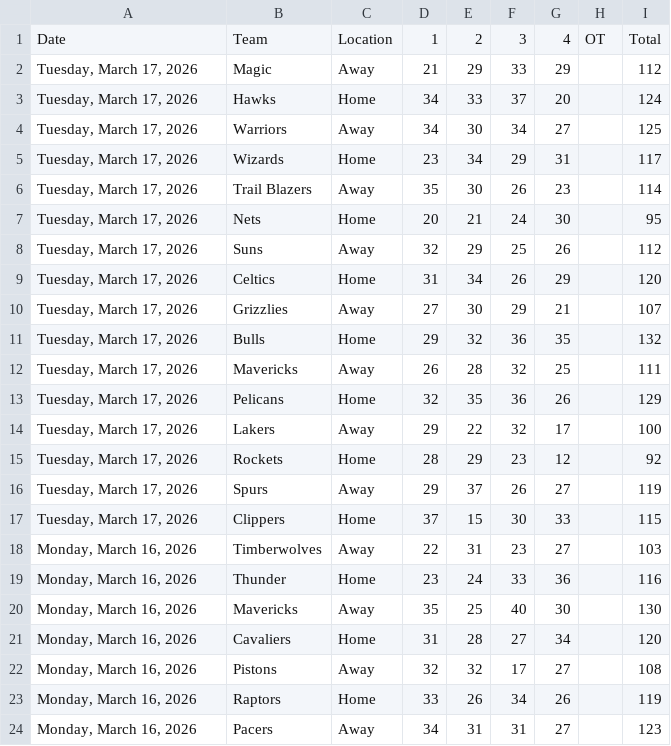
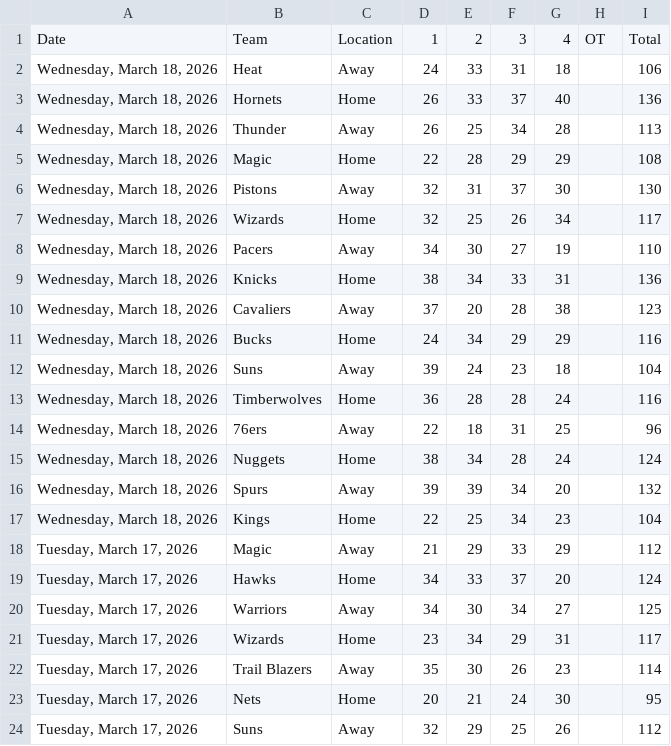
Before and after one commit to Daniel-CM327/NBA-Scoreboard, a CSV file: nba_scoreboard_data.csv, drawn as a sheet; only a part is shown; the shorter side is filled out with more unchanged rows.

```diff
--- a/nba_scoreboard_data.csv
+++ b/nba_scoreboard_data.csv
@@ -1,2 +1,18 @@
 Date,Team,Location,1,2,3,4,OT,Total
+"Wednesday, March 18, 2026",Heat,Away,24,33,31,18,,106
+"Wednesday, March 18, 2026",Hornets,Home,26,33,37,40,,136
+"Wednesday, March 18, 2026",Thunder,Away,26,25,34,28,,113
+"Wednesday, March 18, 2026",Magic,Home,22,28,29,29,,108
+"Wednesday, March 18, 2026",Pistons,Away,32,31,37,30,,130
+"Wednesday, March 18, 2026",Wizards,Home,32,25,26,34,,117
+"Wednesday, March 18, 2026",Pacers,Away,34,30,27,19,,110
+"Wednesday, March 18, 2026",Knicks,Home,38,34,33,31,,136
+"Wednesday, March 18, 2026",Cavaliers,Away,37,20,28,38,,123
+"Wednesday, March 18, 2026",Bucks,Home,24,34,29,29,,116
+"Wednesday, March 18, 2026",Suns,Away,39,24,23,18,,104
+"Wednesday, March 18, 2026",Timberwolves,Home,36,28,28,24,,116
+"Wednesday, March 18, 2026",76ers,Away,22,18,31,25,,96
+"Wednesday, March 18, 2026",Nuggets,Home,38,34,28,24,,124
+"Wednesday, March 18, 2026",Spurs,Away,39,39,34,20,,132
+"Wednesday, March 18, 2026",Kings,Home,22,25,34,23,,104
 "Tuesday, March 17, 2026",Magic,Away,21,29,33,29,,112
```
